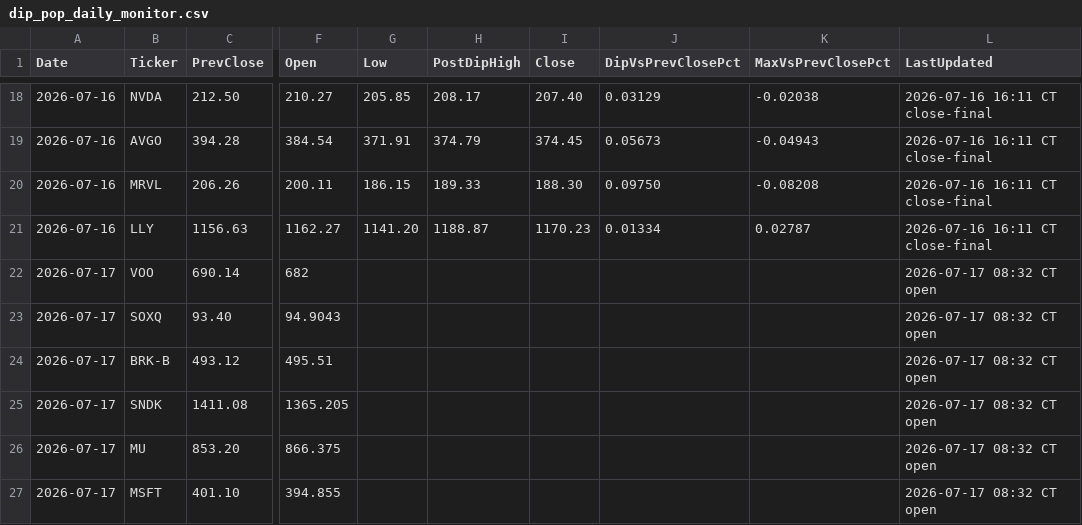
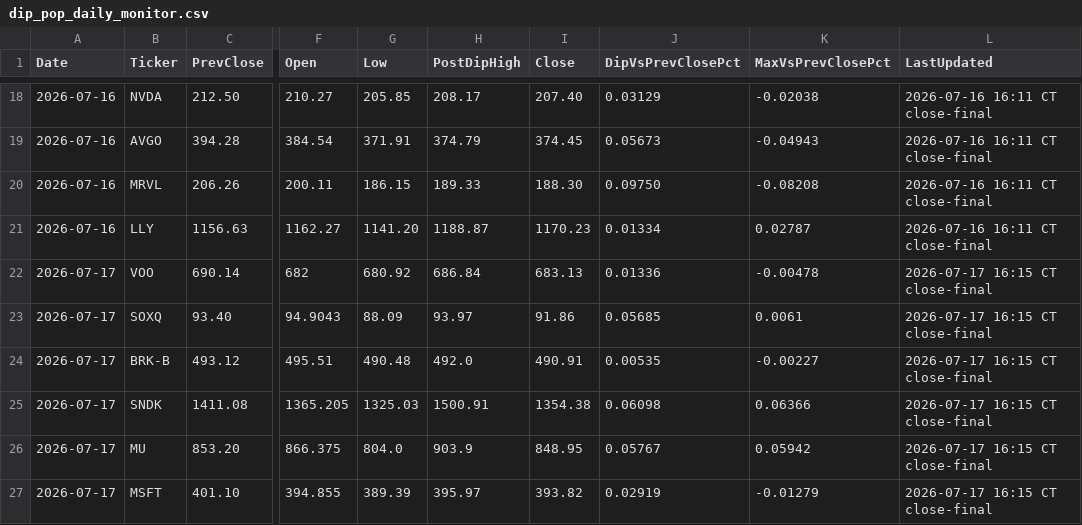
Before and after one commit to PVega007/stock-dashboard, a CSV file: dip_pop_daily_monitor.csv, drawn as a sheet; only a part is shown, gaps mark what is left out; the diff covers the shown part only; the diff names each change by its address in the sheet, - before the commit and + after, or states it on an @@ line.

```diff
--- a/dip_pop_daily_monitor.csv
+++ b/dip_pop_daily_monitor.csv
-G22 (Low): (empty)
+G22 (Low): 680.92
-H22 (PostDipHigh): (empty)
+H22 (PostDipHigh): 686.84
-I22 (Close): (empty)
+I22 (Close): 683.13
-J22 (DipVsPrevClosePct): (empty)
+J22 (DipVsPrevClosePct): 0.01336
-K22 (MaxVsPrevClosePct): (empty)
+K22 (MaxVsPrevClosePct): -0.00478
-L22:L27 (LastUpdated): 2026-07-17 08:32 CT open
+L22:L27 (LastUpdated): 2026-07-17 16:15 CT close-final
-G23 (Low): (empty)
+G23 (Low): 88.09
-H23 (PostDipHigh): (empty)
+H23 (PostDipHigh): 93.97
-I23 (Close): (empty)
+I23 (Close): 91.86
-J23 (DipVsPrevClosePct): (empty)
+J23 (DipVsPrevClosePct): 0.05685
-K23 (MaxVsPrevClosePct): (empty)
+K23 (MaxVsPrevClosePct): 0.0061
-G24 (Low): (empty)
+G24 (Low): 490.48
-H24 (PostDipHigh): (empty)
+H24 (PostDipHigh): 492.0
-I24 (Close): (empty)
+I24 (Close): 490.91
-J24 (DipVsPrevClosePct): (empty)
+J24 (DipVsPrevClosePct): 0.00535
-K24 (MaxVsPrevClosePct): (empty)
+K24 (MaxVsPrevClosePct): -0.00227
-G25 (Low): (empty)
+G25 (Low): 1325.03
-H25 (PostDipHigh): (empty)
+H25 (PostDipHigh): 1500.91
-I25 (Close): (empty)
+I25 (Close): 1354.38
-J25 (DipVsPrevClosePct): (empty)
+J25 (DipVsPrevClosePct): 0.06098
-K25 (MaxVsPrevClosePct): (empty)
+K25 (MaxVsPrevClosePct): 0.06366
-G26 (Low): (empty)
+G26 (Low): 804.0
-H26 (PostDipHigh): (empty)
+H26 (PostDipHigh): 903.9
-I26 (Close): (empty)
+I26 (Close): 848.95
-J26 (DipVsPrevClosePct): (empty)
+J26 (DipVsPrevClosePct): 0.05767
-K26 (MaxVsPrevClosePct): (empty)
+K26 (MaxVsPrevClosePct): 0.05942
-G27 (Low): (empty)
+G27 (Low): 389.39
-H27 (PostDipHigh): (empty)
+H27 (PostDipHigh): 395.97
-I27 (Close): (empty)
+I27 (Close): 393.82
-J27 (DipVsPrevClosePct): (empty)
+J27 (DipVsPrevClosePct): 0.02919
-K27 (MaxVsPrevClosePct): (empty)
+K27 (MaxVsPrevClosePct): -0.01279
```
Also changed, not shown: 24 edited cells elsewhere in this file, dip_pop_flag_history.csv, dip_pop_intraday_30min.csv, 7 other files.
